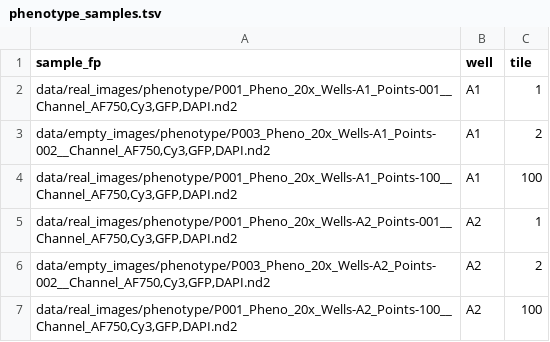
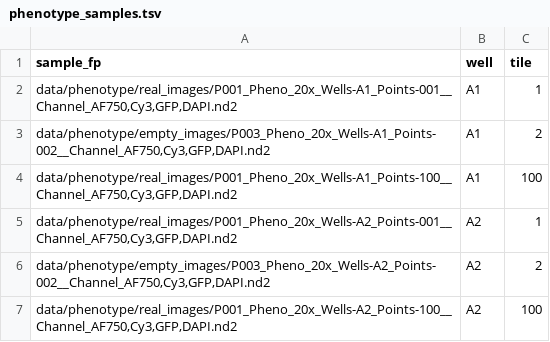
Before and after one commit to cheeseman-lab/brieflow, a TSV file: example_analysis/config/phenotype_samples.tsv, drawn as a sheet.

```diff
--- a/example_analysis/config/phenotype_samples.tsv
+++ b/example_analysis/config/phenotype_samples.tsv
@@ -1,7 +1,7 @@
 sample_fp	well	tile
-data/real_images/phenotype/P001_Pheno_20x_Wells-A1_Points-001__Channel_AF750,Cy3,GFP,DAPI.nd2	A1	1
-data/empty_images/phenotype/P003_Pheno_20x_Wells-A1_Points-002__Channel_AF750,Cy3,GFP,DAPI.nd2	A1	2
-data/real_images/phenotype/P001_Pheno_20x_Wells-A1_Points-100__Channel_AF750,Cy3,GFP,DAPI.nd2	A1	100
-data/real_images/phenotype/P001_Pheno_20x_Wells-A2_Points-001__Channel_AF750,Cy3,GFP,DAPI.nd2	A2	1
-data/empty_images/phenotype/P003_Pheno_20x_Wells-A2_Points-002__Channel_AF750,Cy3,GFP,DAPI.nd2	A2	2
-data/real_images/phenotype/P001_Pheno_20x_Wells-A2_Points-100__Channel_AF750,Cy3,GFP,DAPI.nd2	A2	100
+data/phenotype/real_images/P001_Pheno_20x_Wells-A1_Points-001__Channel_AF750,Cy3,GFP,DAPI.nd2	A1	1
+data/phenotype/empty_images/P003_Pheno_20x_Wells-A1_Points-002__Channel_AF750,Cy3,GFP,DAPI.nd2	A1	2
+data/phenotype/real_images/P001_Pheno_20x_Wells-A1_Points-100__Channel_AF750,Cy3,GFP,DAPI.nd2	A1	100
+data/phenotype/real_images/P001_Pheno_20x_Wells-A2_Points-001__Channel_AF750,Cy3,GFP,DAPI.nd2	A2	1
+data/phenotype/empty_images/P003_Pheno_20x_Wells-A2_Points-002__Channel_AF750,Cy3,GFP,DAPI.nd2	A2	2
+data/phenotype/real_images/P001_Pheno_20x_Wells-A2_Points-100__Channel_AF750,Cy3,GFP,DAPI.nd2	A2	100
```
Also changed, not shown: example_analysis/config/sbs_samples.tsv, 3 other files.
